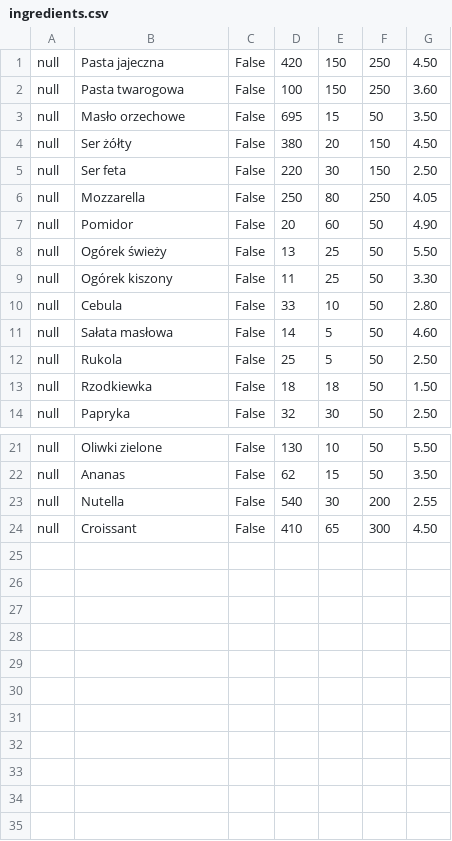
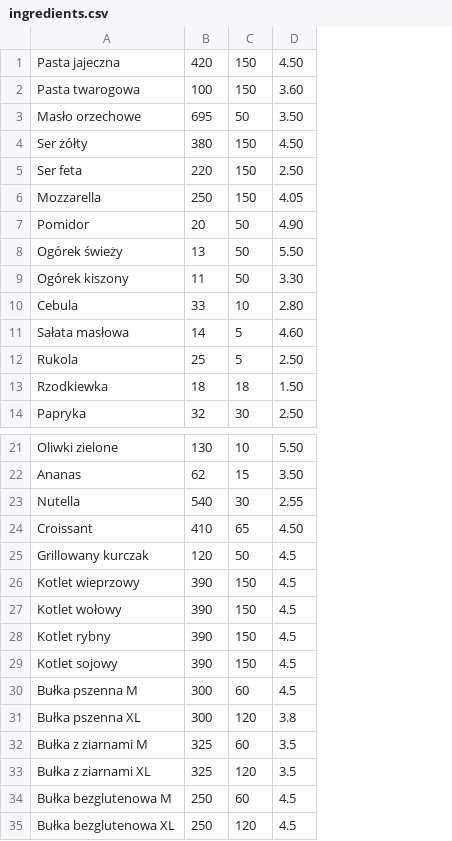
Before and after one commit to ork-a/pan_kanapka, a CSV file: PanKanapka/doc/demo_data_in_csv/ingredients.csv, drawn as a sheet; only a part is shown, gaps mark what is left out; removed rows and columns are numbered as before the commit, all else as after; the diff names each change by its address in the sheet, - before the commit and + after, or states it on an @@ line.

```diff
--- a/PanKanapka/doc/demo_data_in_csv/ingredients.csv
+++ b/PanKanapka/doc/demo_data_in_csv/ingredients.csv
-column A, rows 1-14: all null; rows 21-24: all null
-column C, rows 1-14: all False; rows 21-24: all False
-column F, rows 1-14: 250 | 250 | 50 | 150 | 150 | 250 | 50 | 50 | 50 | 50 | 50 | 50 | 50 | 50; rows 21-24: 50 | 50 | 200 | 300
-C3: 15
+C3: 50
-C4: 20
+C4: 150
-C5: 30
+C5: 150
-C6: 80
+C6: 150
-C7: 60
+C7: 50
-C8:C9: 25
+C8:C9: 50
+row 25: Grillowany kurczak | 120 | 50 | 4.5
+row 26: Kotlet wieprzowy | 390 | 150 | 4.5
+row 27: Kotlet wołowy | 390 | 150 | 4.5
+row 28: Kotlet rybny | 390 | 150 | 4.5
+row 29: Kotlet sojowy | 390 | 150 | 4.5
+row 30: Bułka pszenna M | 300 | 60 | 4.5
+row 31: Bułka pszenna XL | 300 | 120 | 3.8
+row 32: Bułka z ziarnami M | 325 | 60 | 3.5
+row 33: Bułka z ziarnami XL | 325 | 120 | 3.5
+row 34: Bułka bezglutenowa M | 250 | 60 | 4.5
+row 35: Bułka bezglutenowa XL | 250 | 120 | 4.5
```
Also changed, not shown: PanKanapka/doc/demo_data_in_csv/sandwiches.csv, 9 other files.
